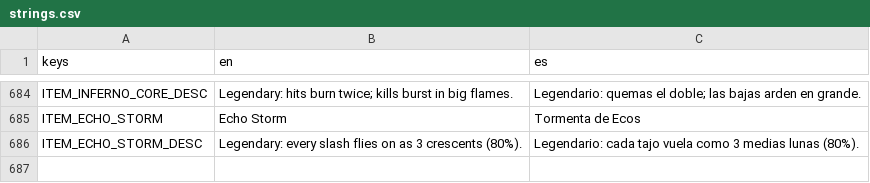
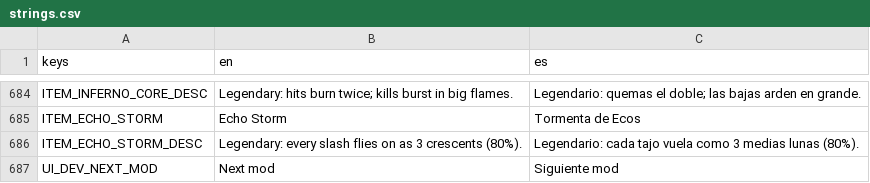
Before and after one commit to riusprime/zero-depth, a CSV file: locale/strings.csv, drawn as a sheet; only a part is shown, gaps mark what is left out; the diff names each change by its address in the sheet, - before the commit and + after, or states it on an @@ line.

```diff
--- a/locale/strings.csv
+++ b/locale/strings.csv
+row 687: UI_DEV_NEXT_MOD | Next mod | Siguiente mod
```
Also changed, not shown: 32 other files.
